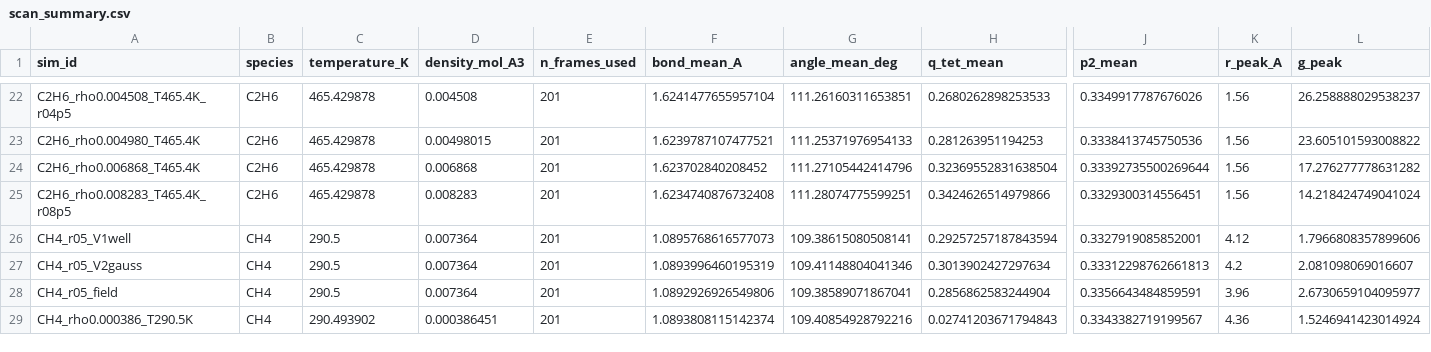
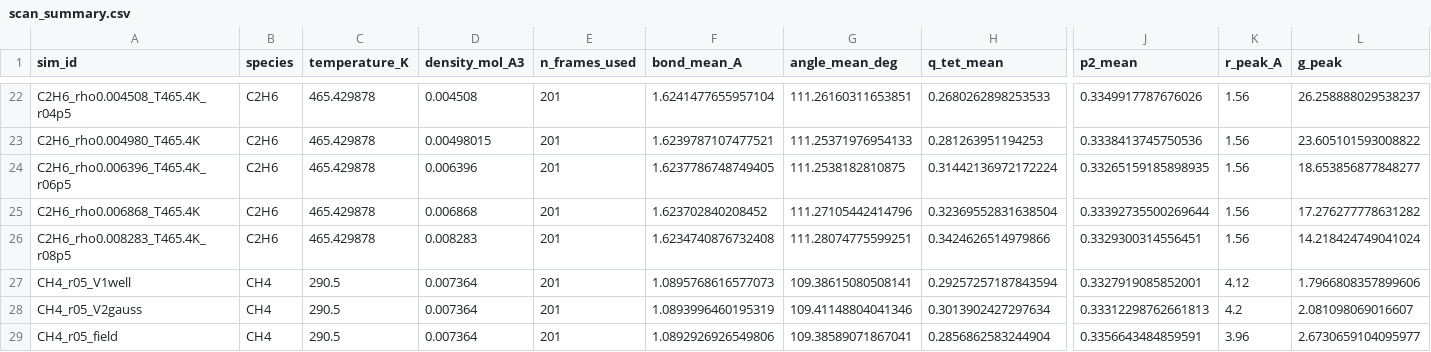
Before and after one commit to Yong-Q/new, a CSV file: results/maceles_density_scan_exact/scan_summary.csv, drawn as a sheet; only a part is shown, gaps mark what is left out; the shorter side is filled out with more unchanged rows; rows hold the shown columns only; the diff names each change by its address in the sheet, - before the commit and + after, or states it on an @@ line.

```diff
--- a/results/maceles_density_scan_exact/scan_summary.csv
+++ b/results/maceles_density_scan_exact/scan_summary.csv
+row 24: C2H6_rho0.006396_T465.4K_r06p5 | C2H6 | 465.429878 | 0.006396 | 201 | 1.6237786748749405 | 111.2538182810875 | 0.31442136972172224 | 0.33265159185898935 | 1.56 | 18.653856877848277
```
Also changed, not shown: 2 other files.
